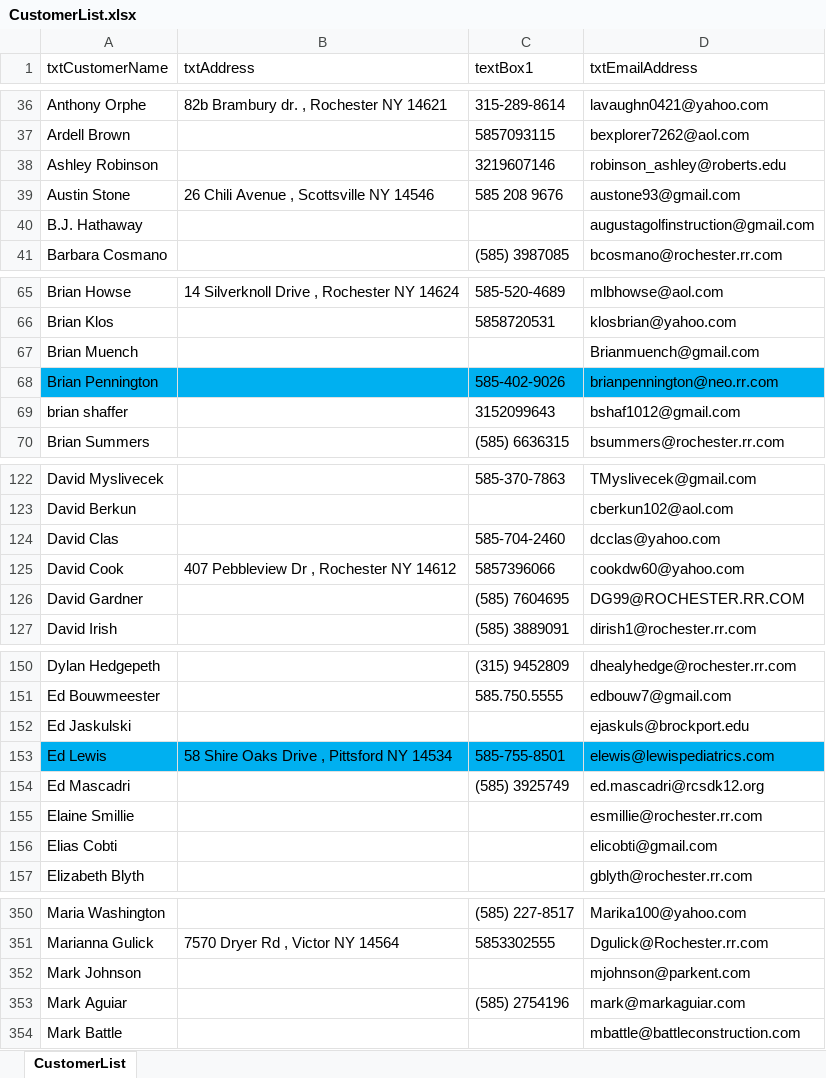
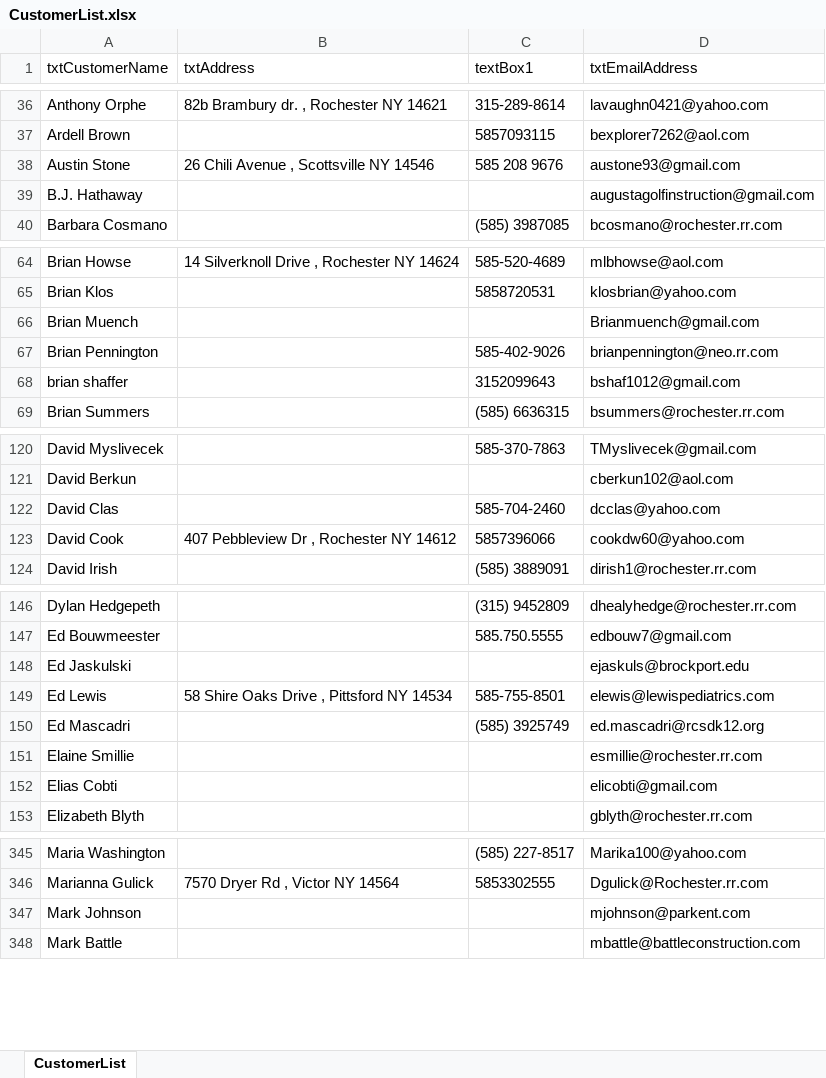
Before and after one commit to agentphoenix/bjga-scheduler, an Excel workbook: CustomerList.xlsx, sheet CustomerList, drawn as a sheet; only a part is shown, gaps mark what is left out; values as stored, in another font and other column widths than the file's, no borders; removed rows and columns are numbered as before the commit, all else as after; the diff covers the shown part only; the diff names each change by its address in the sheet, - before the commit and + after, or states it on an @@ line.

Commit message:
Update the customer list

```diff
--- a/CustomerList.xlsx (sheet CustomerList)
+++ b/CustomerList.xlsx (sheet CustomerList)
-row 38: Ashley Robinson |  | 3219607146 | robinson_ashley@roberts.edu
-A67:D67 fill: #00B0F0
+A67:D67 fill: none
-row 126: David Gardner |  | (585) 7604695 | DG99@ROCHESTER.RR.COM
-A149:D149 fill: #00B0F0
+A149:D149 fill: none
-row 353: Mark Aguiar |  | (585) 2754196 | mark@markaguiar.com
```
Also changed, not shown: 3 removed rows and cell formats elsewhere in this sheet.
